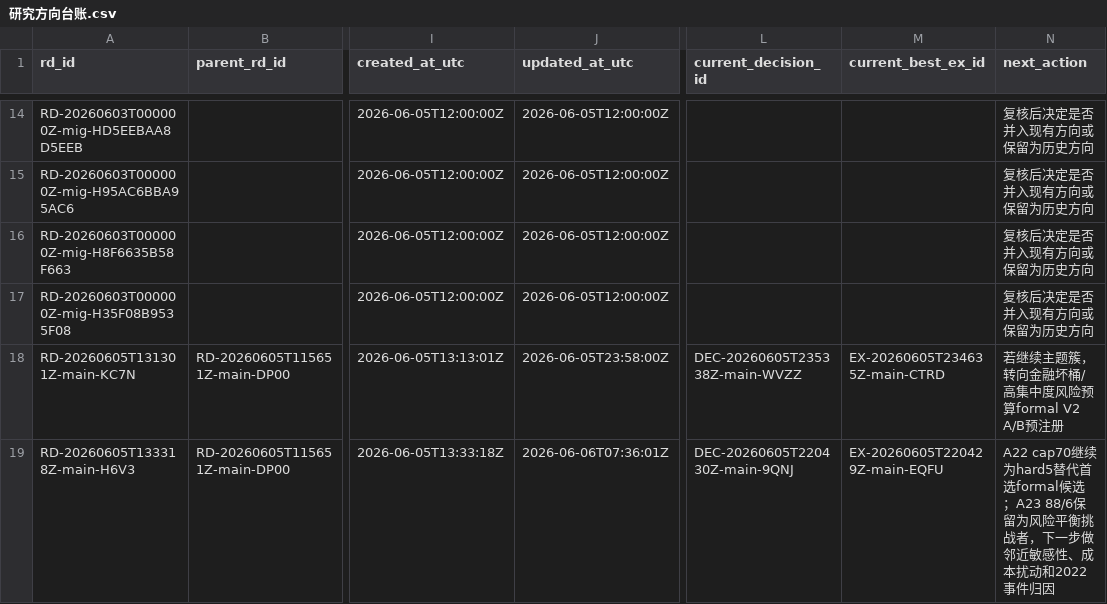
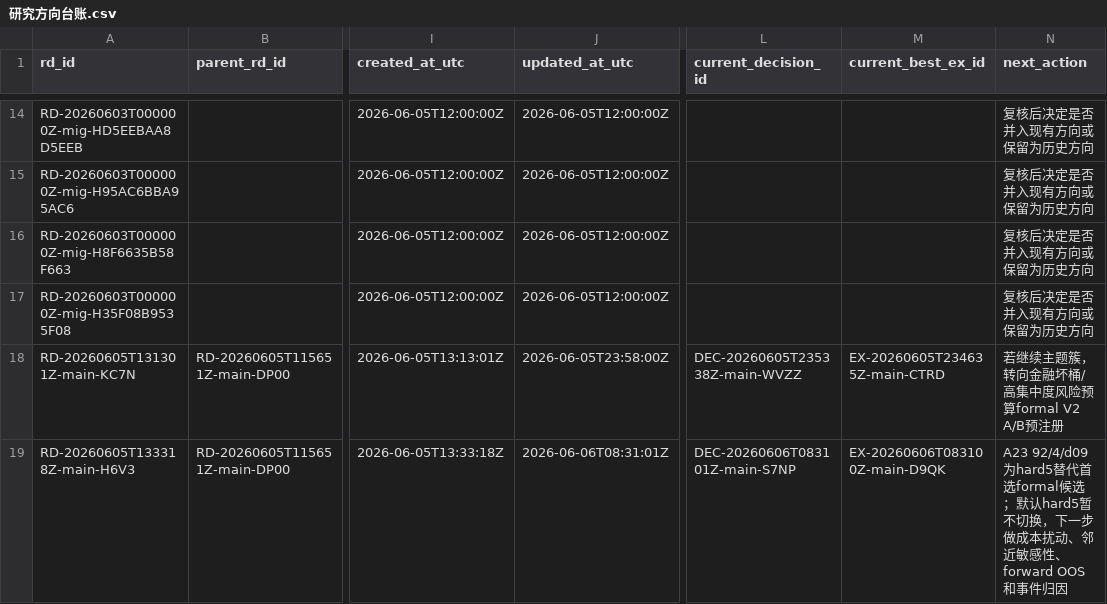
Before and after one commit to huakaiye/quant-knowledge-base, a CSV file: 01_台账/研究方向台账.csv, drawn as a sheet; only a part is shown, gaps mark what is left out; the diff names each change by its address in the sheet, - before the commit and + after, or states it on an @@ line.

Commit message:
ledger: 同步 A23 当前候选方向台账

```diff
--- a/01_台账/研究方向台账.csv
+++ b/01_台账/研究方向台账.csv
-J19 (updated_at_utc): 2026-06-06T07:36:01Z
+J19 (updated_at_utc): 2026-06-06T08:31:01Z
-L19 (current_decision_id): DEC-20260605T220430Z-main-9QNJ
+L19 (current_decision_id): DEC-20260606T083101Z-main-S7NP
-M19 (current_best_ex_id): EX-20260605T220429Z-main-EQFU
+M19 (current_best_ex_id): EX-20260606T083100Z-main-D9QK
-N19 (next_action): A22 cap70继续为hard5替代首选formal候选；A23 88/6保留为风险平衡挑战者，下一步做邻近敏感性、成本扰动和2022事件归因
+N19 (next_action): A23 92/4/d09为hard5替代首选formal候选；默认hard5暂不切换，下一步做成本扰动、邻近敏感性、forward OOS和事件归因
```
